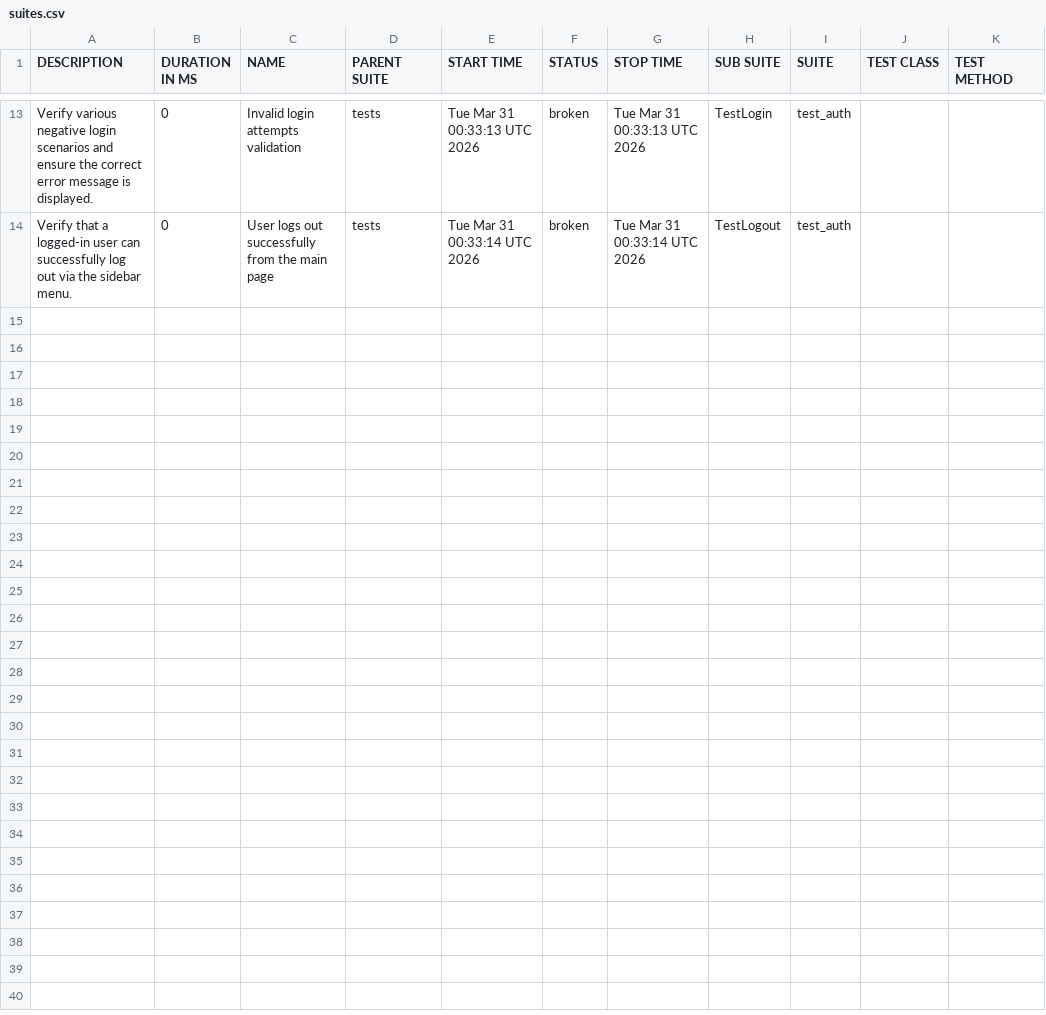
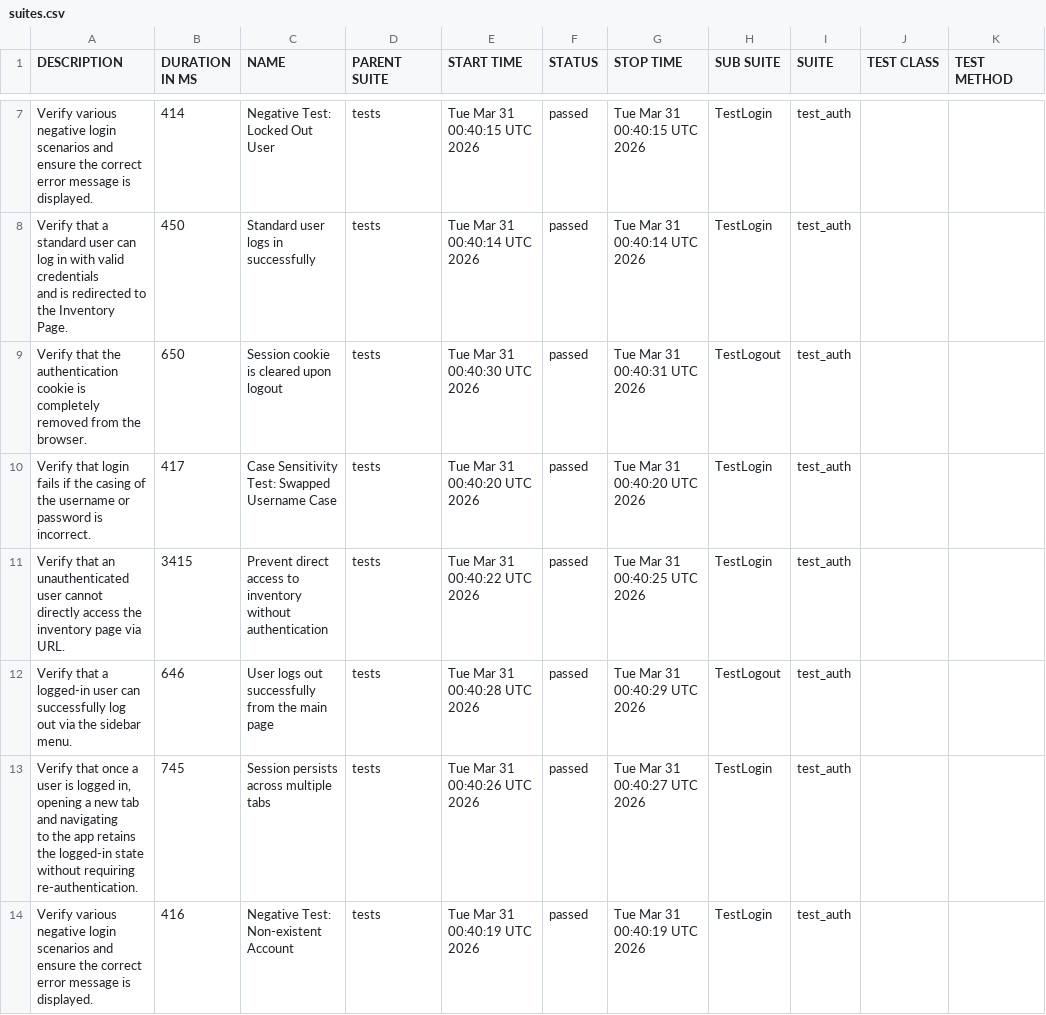
Before and after one commit to jingwenpaws/SaucedemoPractice, a CSV file: 7/data/suites.csv, drawn as a sheet; only a part is shown, gaps mark what is left out; the diff covers the shown part only.

```diff
--- a/7/data/suites.csv
+++ b/7/data/suites.csv
@@ -38,6 +18,26 @@
-"
-        Verify various negative login scenarios and ensure the correct error message is displayed.
-        ","0","Invalid login attempts validation","tests","Tue Mar 31 00:33:13 UTC 2026","broken","Tue Mar 31 00:33:13 UTC 2026","TestLogin","test_auth","",""
-"
-        Verify that a logged-in user can successfully log out via the sidebar menu.
-        ","0","User logs out successfully from the main page","tests","Tue Mar 31 00:33:14 UTC 2026","broken","Tue Mar 31 00:33:14 UTC 2026","TestLogout","test_auth","",""
+"
+        Verify various negative login scenarios and ensure the correct error message is displayed.
+        ","414","Negative Test: Locked Out User","tests","Tue Mar 31 00:40:15 UTC 2026","passed","Tue Mar 31 00:40:15 UTC 2026","TestLogin","test_auth","",""
+"
+        Verify that a standard user can log in with valid credentials
+        and is redirected to the Inventory Page.
+        ","450","Standard user logs in successfully","tests","Tue Mar 31 00:40:14 UTC 2026","passed","Tue Mar 31 00:40:14 UTC 2026","TestLogin","test_auth","",""
+"
+        Verify that the authentication cookie is completely removed from the browser.
+        ","650","Session cookie is cleared upon logout","tests","Tue Mar 31 00:40:30 UTC 2026","passed","Tue Mar 31 00:40:31 UTC 2026","TestLogout","test_auth","",""
+"
+        Verify that login fails if the casing of the username or password is incorrect.
+        ","417","Case Sensitivity Test: Swapped Username Case","tests","Tue Mar 31 00:40:20 UTC 2026","passed","Tue Mar 31 00:40:20 UTC 2026","TestLogin","test_auth","",""
+"
+        Verify that an unauthenticated user cannot directly access the inventory page via URL.
+        ","3415","Prevent direct access to inventory without authentication","tests","Tue Mar 31 00:40:22 UTC 2026","passed","Tue Mar 31 00:40:25 UTC 2026","TestLogin","test_auth","",""
+"
+        Verify that a logged-in user can successfully log out via the sidebar menu.
+        ","646","User logs out successfully from the main page","tests","Tue Mar 31 00:40:28 UTC 2026","passed","Tue Mar 31 00:40:29 UTC 2026","TestLogout","test_auth","",""
+"
+        Verify that once a user is logged in, opening a new tab and navigating
+        to the app retains the logged-in state without requiring re-authentication.
+        ","745","Session persists across multiple tabs","tests","Tue Mar 31 00:40:26 UTC 2026","passed","Tue Mar 31 00:40:27 UTC 2026","TestLogin","test_auth","",""
+"
+        Verify various negative login scenarios and ensure the correct error message is displayed.
+        ","416","Negative Test: Non-existent Account","tests","Tue Mar 31 00:40:19 UTC 2026","passed","Tue Mar 31 00:40:19 UTC 2026","TestLogin","test_auth","",""
```
Also changed, not shown: 6 removed rows and 25 edited cells elsewhere in this file, 7/data/behaviors.csv, 56 other files.
